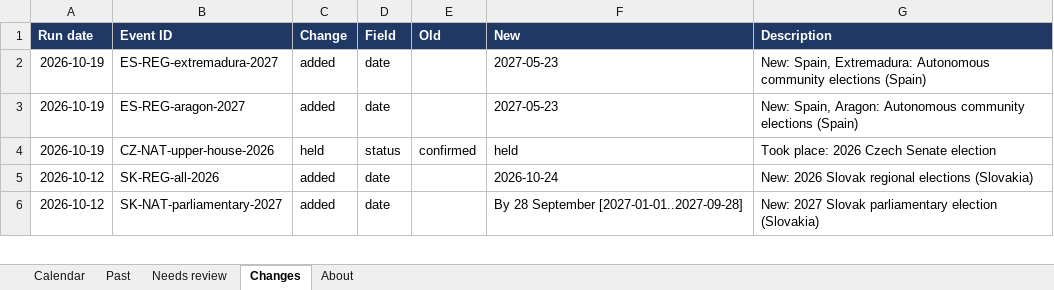
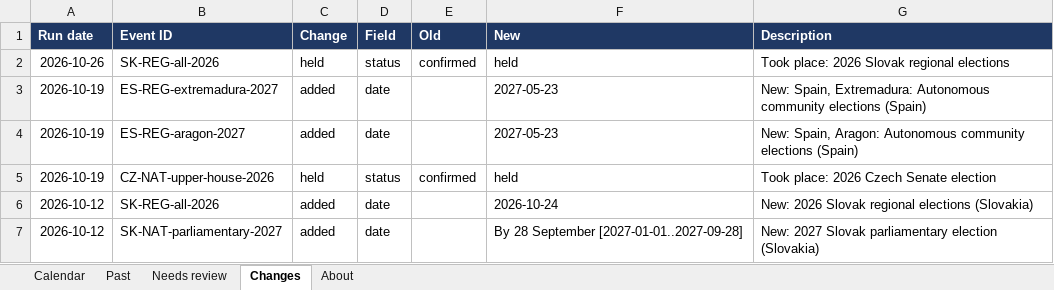
Before and after one commit to EmanueleCeglia/elections-calendar, an Excel workbook: output/elections_calendar.xlsx, sheet Changes, drawn as a sheet; only a part is shown; values as stored, in another font and other column widths than the file's, no borders; the diff names each change by its address in the sheet, - before the commit and + after, or states it on an @@ line.

```diff
--- a/output/elections_calendar.xlsx (sheet Changes)
+++ b/output/elections_calendar.xlsx (sheet Changes)
+row 2: 2026-10-26 | SK-REG-all-2026 | held | status | confirmed | held | Took place: 2026 Slovak regional elections
```
Also changed, not shown: sheet Calendar, sheet Past, sheet About, 2 other files.
